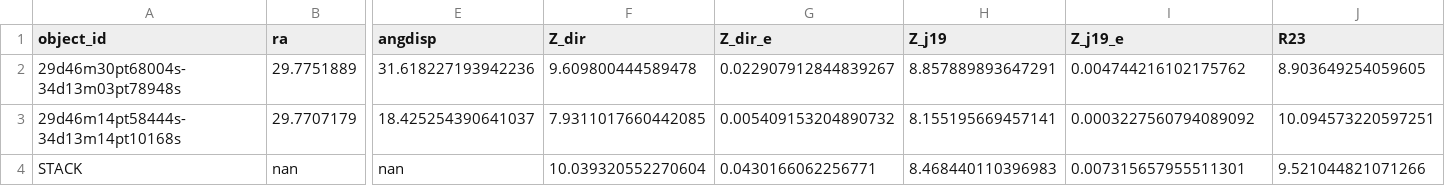
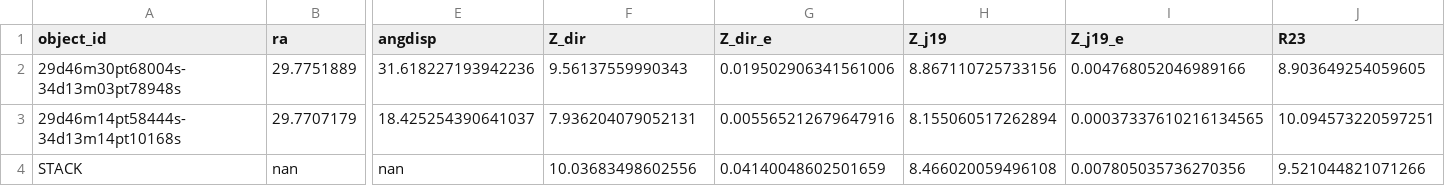
Before and after one commit to 0hardytom/eelgs, a CSV file: notebooks/week4/macs0159m34_data.csv, drawn as a sheet; only a part is shown, gaps mark what is left out; the diff names each change by its address in the sheet, - before the commit and + after, or states it on an @@ line.

```diff
--- a/notebooks/week4/macs0159m34_data.csv
+++ b/notebooks/week4/macs0159m34_data.csv
-F2 (Z_dir): 9.609800444589478
+F2 (Z_dir): 9.56137559990343
-G2 (Z_dir_e): 0.022907912844839267
+G2 (Z_dir_e): 0.019502906341561006
-H2 (Z_j19): 8.857889893647291
+H2 (Z_j19): 8.867110725733156
-I2 (Z_j19_e): 0.004744216102175762
+I2 (Z_j19_e): 0.004768052046989166
-F3 (Z_dir): 7.9311017660442085
+F3 (Z_dir): 7.936204079052131
-G3 (Z_dir_e): 0.005409153204890732
+G3 (Z_dir_e): 0.005565212679647916
-H3 (Z_j19): 8.155195669457141
+H3 (Z_j19): 8.155060517262894
-I3 (Z_j19_e): 0.0003227560794089092
+I3 (Z_j19_e): 0.00037337610216134565
-F4 (Z_dir): 10.039320552270604
+F4 (Z_dir): 10.03683498602556
-G4 (Z_dir_e): 0.0430166062256771
+G4 (Z_dir_e): 0.04140048602501659
-H4 (Z_j19): 8.468440110396983
+H4 (Z_j19): 8.466020059496108
-I4 (Z_j19_e): 0.007315657955511301
+I4 (Z_j19_e): 0.007805035736270356
```
Also changed, not shown: notebooks/week4/s780_data.csv, 2 other files.
